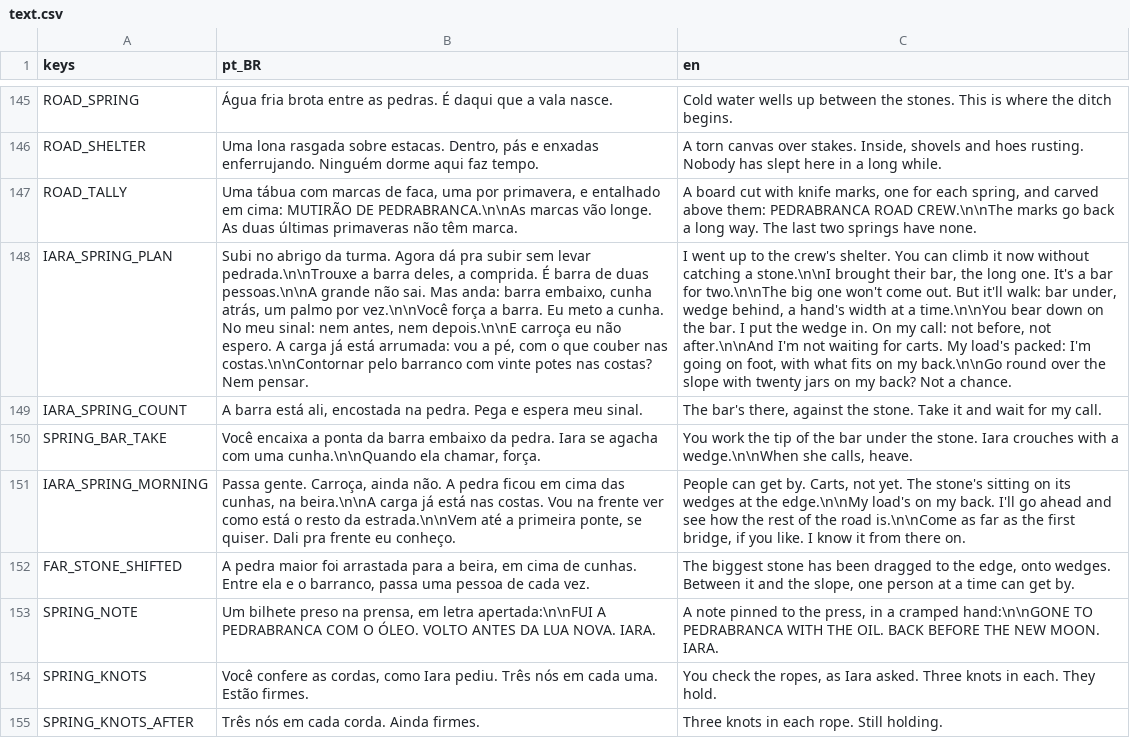
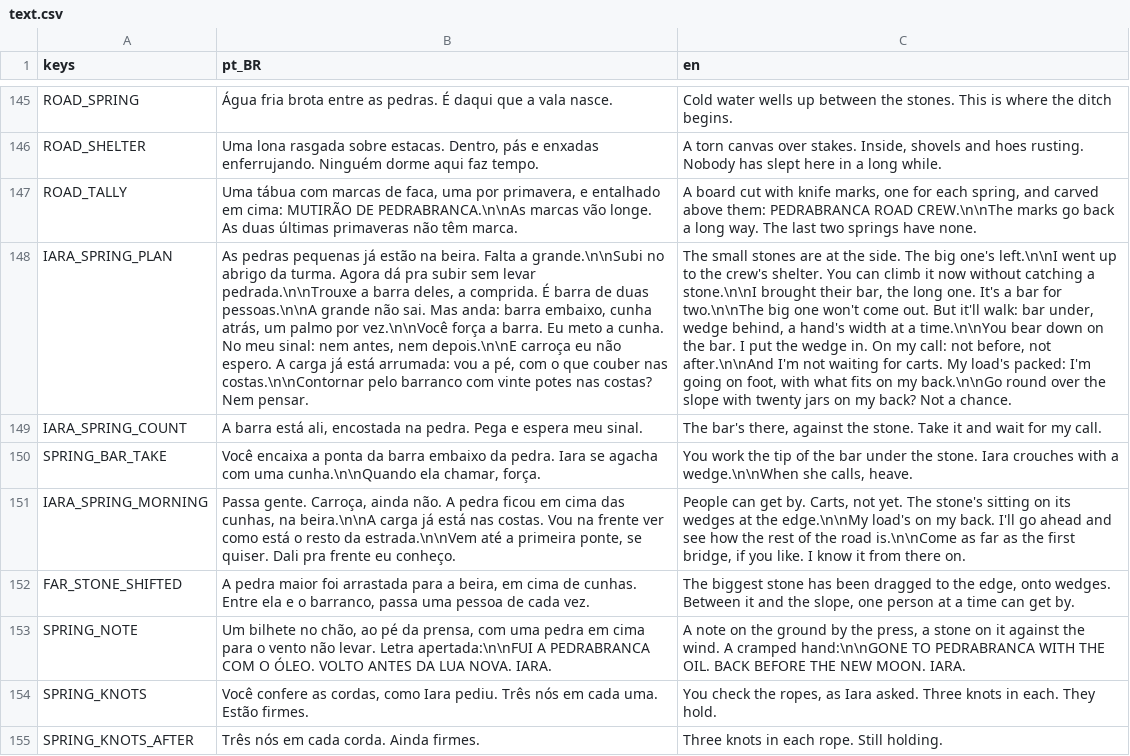
Before and after one commit to Jovinull/Ardovel, a CSV file: locale/text.csv, drawn as a sheet; only a part is shown, gaps mark what is left out; the diff names each change by its address in the sheet, - before the commit and + after, or states it on an @@ line.

Commit message:
Show Iara's note, run the ditch into the brook, and spare the extra trip
The note she leaves was a tiny slip on the press; it is now a sheet on the ground by it, held down by a stone, with its own prompt. At the slab bridge the ditch stopped short of the brook under the bridge's parapet; the bridge now lies on the road below the ditch, which runs on into the brook on both sides. Once the ditch runs, a single absence is enough for Iara to stack the smaller stones and get ready for the big one, and she tells both at once; a save from between the two catches up on the next absence.

```diff
--- a/locale/text.csv
+++ b/locale/text.csv
-B148 (pt_BR): Subi no abrigo…
+B148 (pt_BR): As pedras pequenas já estão na beira. Falta a grande.\n\nSubi no abrigo…
-C148 (en): I went up…
+C148 (en): The small stones are at the side. The big one's left.\n\nI went up…
-B153 (pt_BR): Um bilhete preso na prensa, em letra apertada:\n\nFUI A…
+B153 (pt_BR): Um bilhete no chão, ao pé da prensa, com uma pedra em cima para o vento não levar. Letra apertada:\n\nFUI A…
-C153 (en): A note pinned to the press, in a cramped hand:\n\nGONE…
+C153 (en): A note on the ground by the press, a stone on it against the wind. A cramped hand:\n\nGONE…
```
Also changed, not shown: 9 other files.
